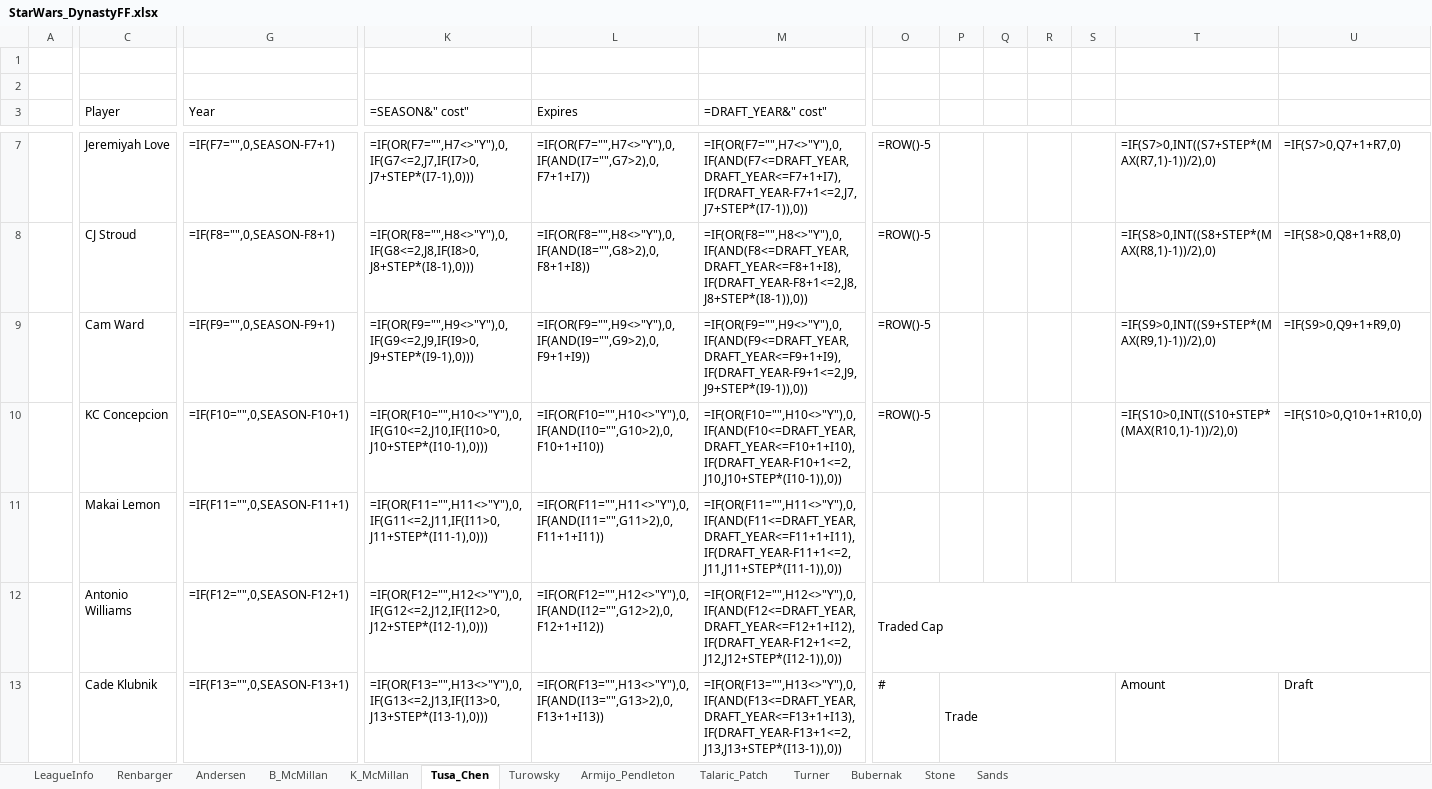
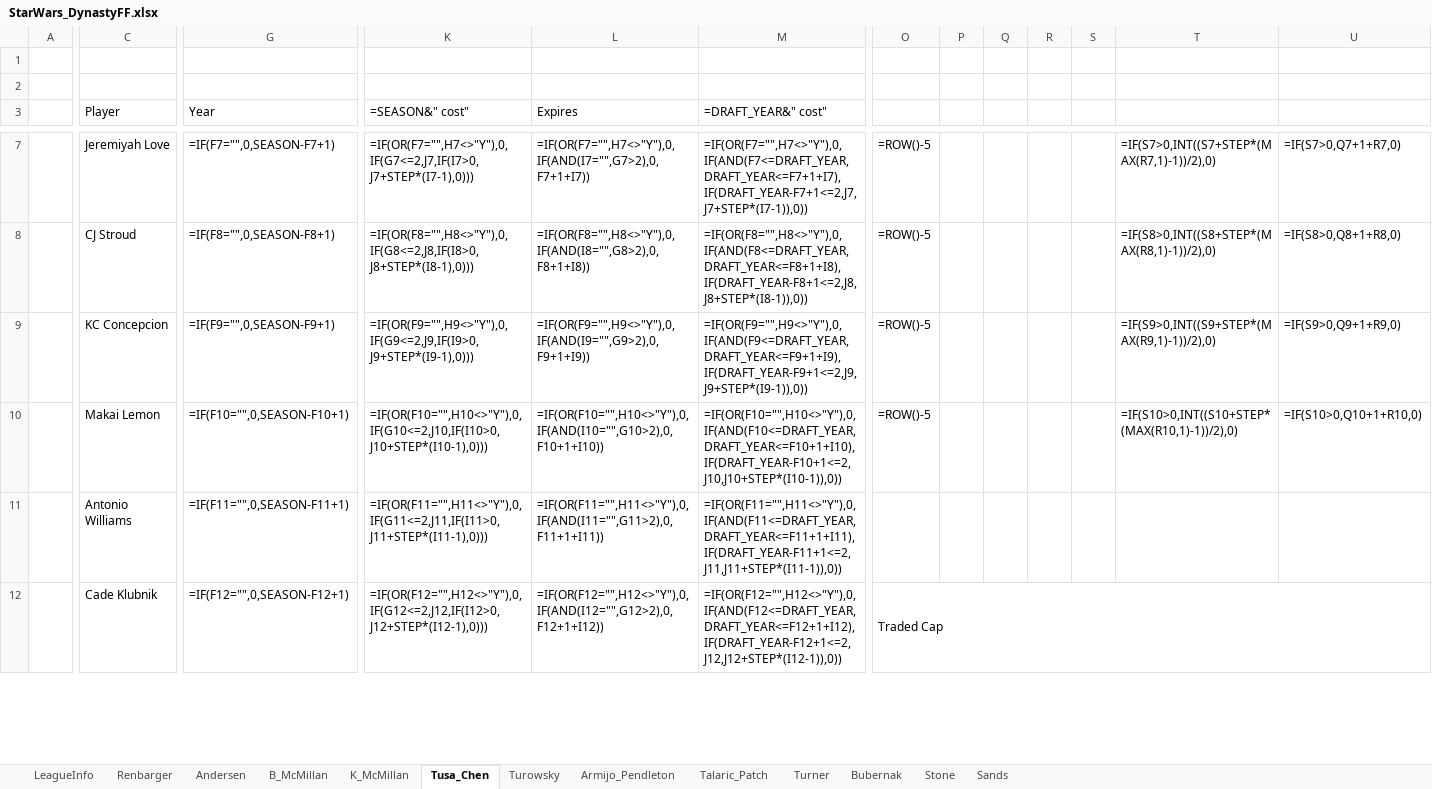
Before and after one commit to StarWarsDynasty/starwarsdynasty.github.io, an Excel workbook: downloads/StarWars_DynastyFF.xlsx, sheet Tusa_Chen, drawn as a sheet; only a part is shown, gaps mark what is left out; values as stored, in another font and other column widths than the file's, no cell formats; formulas without a stored value are shown as written; conditional formats not drawn; removed rows and columns are numbered as before the commit, all else as after; rows hold the shown columns only; the diff covers the shown part only; the diff names each change by its address in the sheet, - before the commit and + after, or states it on an @@ line.

```diff
--- a/downloads/StarWars_DynastyFF.xlsx (sheet Tusa_Chen)
+++ b/downloads/StarWars_DynastyFF.xlsx (sheet Tusa_Chen)
-row 9:  | Cam Ward | =IF(F9="",0,SEASON-F9+1) | =IF(OR(F9="",H9<>"Y"),0,IF(G9<=2,J9,IF(I9>0,J9+STEP*(I9-1),0))) | =IF(OR(F9="",H9<>"Y"),0,IF(AND(I9="",G9>2),0,F9+1+I9)) | =IF(OR(F9="",H9<>"Y"),0,IF(AND(F9<=DRAFT_YEAR,DRAFT_YEAR<=F9+1+I9),IF(DRAFT_YEAR-F9+1<=2,J9,J9+STEP*(I9-1)),0)) | =ROW()-5 |  |  |  |  | =IF(S9>0,INT((S9+STEP*(MAX(R9,1)-1))/2),0) | =IF(S9>0,Q9+1+R9,0)
-G9 (Year): =IF(F10="",0,SEASON-F10+1)
+G9 (Year): =IF(F9="",0,SEASON-F9+1)
-K9 (=SEASON&" cost"): =IF(OR(F10="",H10<>"Y"),0,IF(G10<=2,J10,IF(I10>0,J10+STEP*(I10-1),0)))
+K9 (=SEASON&" cost"): =IF(OR(F9="",H9<>"Y"),0,IF(G9<=2,J9,IF(I9>0,J9+STEP*(I9-1),0)))
-L9 (Expires): =IF(OR(F10="",H10<>"Y"),0,IF(AND(I10="",G10>2),0,F10+1+I10))
+L9 (Expires): =IF(OR(F9="",H9<>"Y"),0,IF(AND(I9="",G9>2),0,F9+1+I9))
-M9 (=DRAFT_YEAR&" cost"): =IF(OR(F10="",H10<>"Y"),0,IF(AND(F10<=DRAFT_YEAR,DRAFT_YEAR<=F10+1+I10),IF(DRAFT_YEAR-F10+1<=2,J10,J10+STEP*(I10-1)),0))
+M9 (=DRAFT_YEAR&" cost"): =IF(OR(F9="",H9<>"Y"),0,IF(AND(F9<=DRAFT_YEAR,DRAFT_YEAR<=F9+1+I9),IF(DRAFT_YEAR-F9+1<=2,J9,J9+STEP*(I9-1)),0))
-T9: =IF(S10>0,INT((S10+STEP*(MAX(R10,1)-1))/2),0)
+T9: =IF(S9>0,INT((S9+STEP*(MAX(R9,1)-1))/2),0)
-U9: =IF(S10>0,Q10+1+R10,0)
+U9: =IF(S9>0,Q9+1+R9,0)
-G10 (Year): =IF(F11="",0,SEASON-F11+1)
+G10 (Year): =IF(F10="",0,SEASON-F10+1)
-K10 (=SEASON&" cost"): =IF(OR(F11="",H11<>"Y"),0,IF(G11<=2,J11,IF(I11>0,J11+STEP*(I11-1),0)))
+K10 (=SEASON&" cost"): =IF(OR(F10="",H10<>"Y"),0,IF(G10<=2,J10,IF(I10>0,J10+STEP*(I10-1),0)))
-L10 (Expires): =IF(OR(F11="",H11<>"Y"),0,IF(AND(I11="",G11>2),0,F11+1+I11))
+L10 (Expires): =IF(OR(F10="",H10<>"Y"),0,IF(AND(I10="",G10>2),0,F10+1+I10))
-M10 (=DRAFT_YEAR&" cost"): =IF(OR(F11="",H11<>"Y"),0,IF(AND(F11<=DRAFT_YEAR,DRAFT_YEAR<=F11+1+I11),IF(DRAFT_YEAR-F11+1<=2,J11,J11+STEP*(I11-1)),0))
+M10 (=DRAFT_YEAR&" cost"): =IF(OR(F10="",H10<>"Y"),0,IF(AND(F10<=DRAFT_YEAR,DRAFT_YEAR<=F10+1+I10),IF(DRAFT_YEAR-F10+1<=2,J10,J10+STEP*(I10-1)),0))
-O10: (empty)
+O10: =ROW()-5
-T10: (empty)
+T10: =IF(S10>0,INT((S10+STEP*(MAX(R10,1)-1))/2),0)
-U10: (empty)
+U10: =IF(S10>0,Q10+1+R10,0)
-G11 (Year): =IF(F12="",0,SEASON-F12+1)
+G11 (Year): =IF(F11="",0,SEASON-F11+1)
-K11 (=SEASON&" cost"): =IF(OR(F12="",H12<>"Y"),0,IF(G12<=2,J12,IF(I12>0,J12+STEP*(I12-1),0)))
+K11 (=SEASON&" cost"): =IF(OR(F11="",H11<>"Y"),0,IF(G11<=2,J11,IF(I11>0,J11+STEP*(I11-1),0)))
-L11 (Expires): =IF(OR(F12="",H12<>"Y"),0,IF(AND(I12="",G12>2),0,F12+1+I12))
+L11 (Expires): =IF(OR(F11="",H11<>"Y"),0,IF(AND(I11="",G11>2),0,F11+1+I11))
-M11 (=DRAFT_YEAR&" cost"): =IF(OR(F12="",H12<>"Y"),0,IF(AND(F12<=DRAFT_YEAR,DRAFT_YEAR<=F12+1+I12),IF(DRAFT_YEAR-F12+1<=2,J12,J12+STEP*(I12-1)),0))
+M11 (=DRAFT_YEAR&" cost"): =IF(OR(F11="",H11<>"Y"),0,IF(AND(F11<=DRAFT_YEAR,DRAFT_YEAR<=F11+1+I11),IF(DRAFT_YEAR-F11+1<=2,J11,J11+STEP*(I11-1)),0))
-O11: Traded Cap
+O11: (empty)
-O12:U12 merged
-G12 (Year): =IF(F13="",0,SEASON-F13+1)
+G12 (Year): =IF(F12="",0,SEASON-F12+1)
-K12 (=SEASON&" cost"): =IF(OR(F13="",H13<>"Y"),0,IF(G13<=2,J13,IF(I13>0,J13+STEP*(I13-1),0)))
+K12 (=SEASON&" cost"): =IF(OR(F12="",H12<>"Y"),0,IF(G12<=2,J12,IF(I12>0,J12+STEP*(I12-1),0)))
-L12 (Expires): =IF(OR(F13="",H13<>"Y"),0,IF(AND(I13="",G13>2),0,F13+1+I13))
+L12 (Expires): =IF(OR(F12="",H12<>"Y"),0,IF(AND(I12="",G12>2),0,F12+1+I12))
-M12 (=DRAFT_YEAR&" cost"): =IF(OR(F13="",H13<>"Y"),0,IF(AND(F13<=DRAFT_YEAR,DRAFT_YEAR<=F13+1+I13),IF(DRAFT_YEAR-F13+1<=2,J13,J13+STEP*(I13-1)),0))
+M12 (=DRAFT_YEAR&" cost"): =IF(OR(F12="",H12<>"Y"),0,IF(AND(F12<=DRAFT_YEAR,DRAFT_YEAR<=F12+1+I12),IF(DRAFT_YEAR-F12+1<=2,J12,J12+STEP*(I12-1)),0))
-O12: #
+O12: Traded Cap
+O12:U12 merged
-P12: Trade
+P12: (empty)
-P13:S13 merged
-T12: Amount
+T12: (empty)
-U12: Draft
+U12: (empty)
```
Also changed, not shown: 1 added row, 49 edited cells and merged cells elsewhere in this sheet, sheet Armijo_Pendleton, sheet LeagueInfo, sheet Turner, cell formats, 5 other files.
